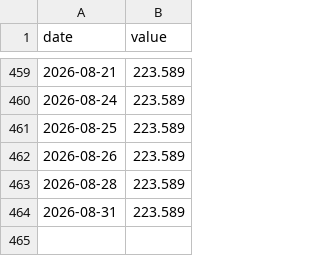
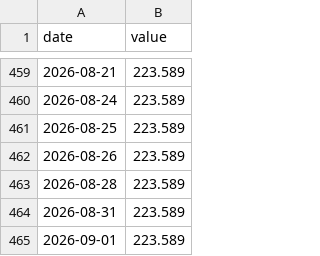
Before and after one commit to SakuraIndex/AIN-10, a CSV file: docs/outputs/ain10_history.csv, drawn as a sheet; only a part is shown, gaps mark what is left out; the diff names each change by its address in the sheet, - before the commit and + after, or states it on an @@ line.

```diff
--- a/docs/outputs/ain10_history.csv
+++ b/docs/outputs/ain10_history.csv
+row 465: 2026-09-01 | 223.589
```
Also changed, not shown: 4 other files.
